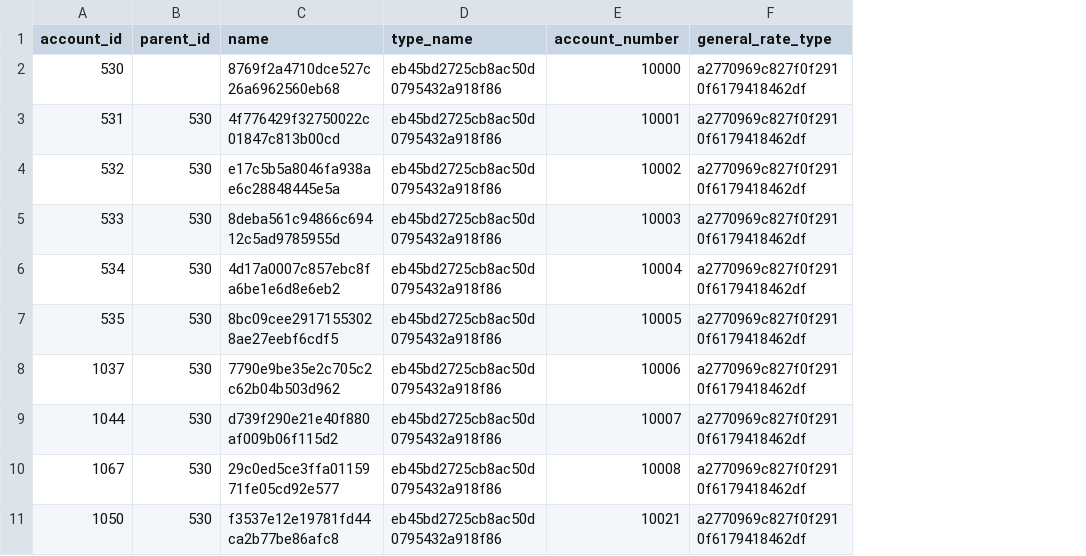
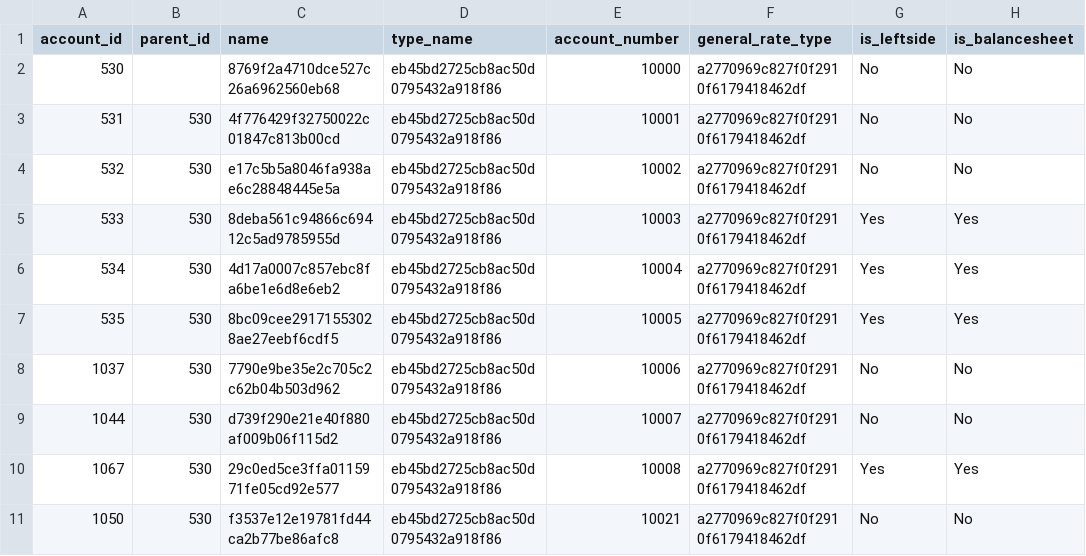
Before and after one commit to fivetran/dbt_netsuite_source, a CSV file: integration_tests/data/accounts_data.csv, drawn as a sheet; the diff names each change by its address in the sheet, - before the commit and + after, or states it on an @@ line.

Commit message:
seed data update

```diff
--- a/integration_tests/data/accounts_data.csv
+++ b/integration_tests/data/accounts_data.csv
+column G (is_leftside), rows 2-11: No | No | No | Yes | Yes | Yes | No | No | Yes | No
+column H (is_balancesheet), rows 2-11: No | No | No | Yes | Yes | Yes | No | No | Yes | No
```
Also changed, not shown: integration_tests/data/accounting_periods_data.csv, integration_tests/data/vendors_data.csv.
